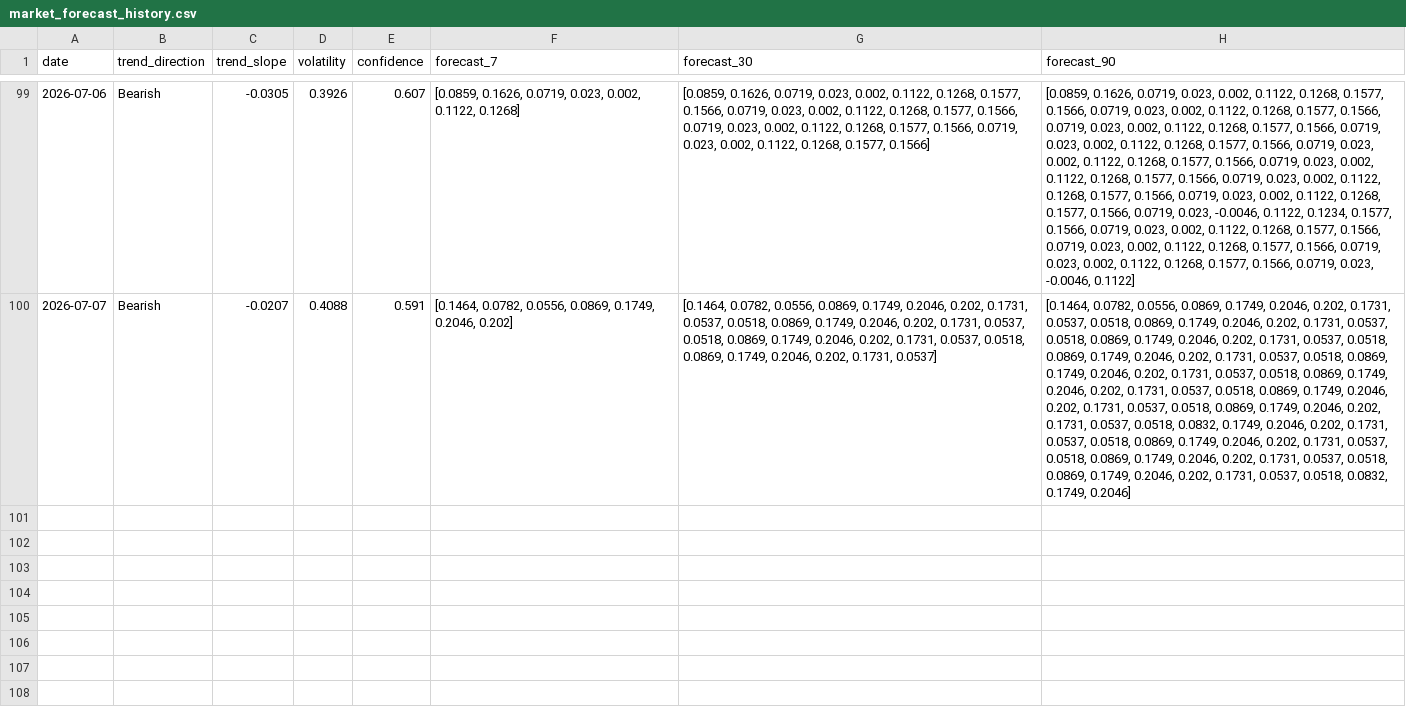
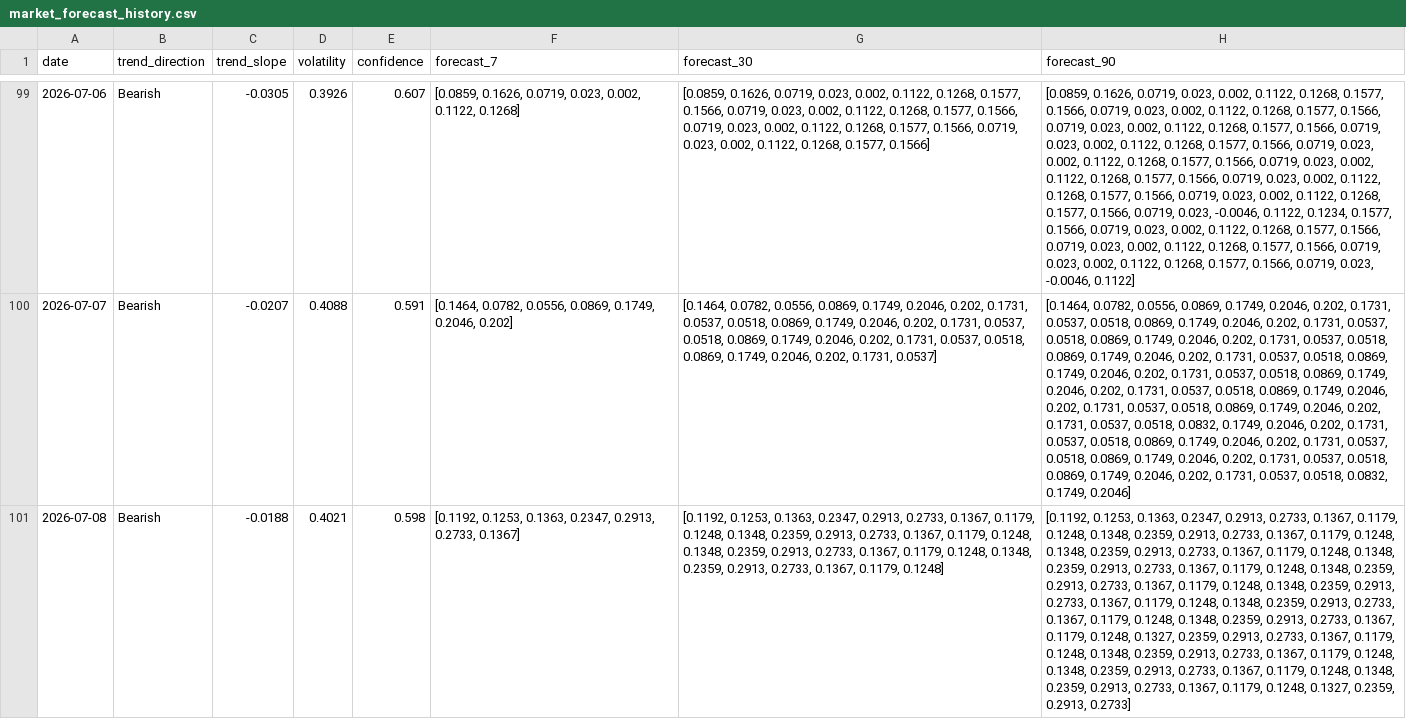
Before and after one commit to akanksha726/Infosys-Springboard, a CSV file: data/processed/market_forecast_history.csv, drawn as a sheet; only a part is shown, gaps mark what is left out; the diff names each change by its address in the sheet, - before the commit and + after, or states it on an @@ line.

```diff
--- a/data/processed/market_forecast_history.csv
+++ b/data/processed/market_forecast_history.csv
+row 101: 2026-07-08 | Bearish | -0.0188 | 0.4021 | 0.598 | [0.1192, 0.1253, 0.1363, 0.2347, 0.2913, 0.2733, 0.1367] | [0.1192, 0.1253, 0.1363, 0.2347, 0.2913, 0.2733, 0.1367, 0.1179, 0.1248, 0.1348, 0.2359, 0.2913, 0.2733, 0.1367, 0.1179, 0.1248, 0.1348, 0.2359, 0.2913, 0.2733, 0.1367, 0.1179, 0.1248, 0.1348, 0.2359, 0.2913, 0.2733, 0.1367, 0.1179, 0.1248] | [0.1192, 0.1253, 0.1363, 0.2347, 0.2913, 0.2733, 0.1367, 0.1179, 0.1248, 0.1348, 0.2359, 0.2913, 0.2733, 0.1367, 0.1179, 0.1248, 0.1348, 0.2359, 0.2913, 0.2733, 0.1367, 0.1179, 0.1248, 0.1348, 0.2359, 0.2913, 0.2733, 0.1367, 0.1179, 0.1248, 0.1348, 0.2359, 0.2913, 0.2733, 0.1367, 0.1179, 0.1248, 0.1348, 0.2359, 0.2913, 0.2733, 0.1367, 0.1179, 0.1248, 0.1348, 0.2359, 0.2913, 0.2733, 0.1367, 0.1179, 0.1248, 0.1348, 0.2359, 0.2913, 0.2733, 0.1367, 0.1179, 0.1248, 0.1327, 0.2359, 0.2913, 0.2733, 0.1367, 0.1179, 0.1248, 0.1348, 0.2359, 0.2913, 0.2733, 0.1367, 0.1179, 0.1248, 0.1348, 0.2359, 0.2913, 0.2733, 0.1367, 0.1179, 0.1248, 0.1348, 0.2359, 0.2913, 0.2733, 0.1367, 0.1179, 0.1248, 0.1327, 0.2359, 0.2913, 0.2733]
```
Also changed, not shown: data/processed/brand_daily_metrics.csv, data/processed/daily_market_metrics.csv, 1 other file.
